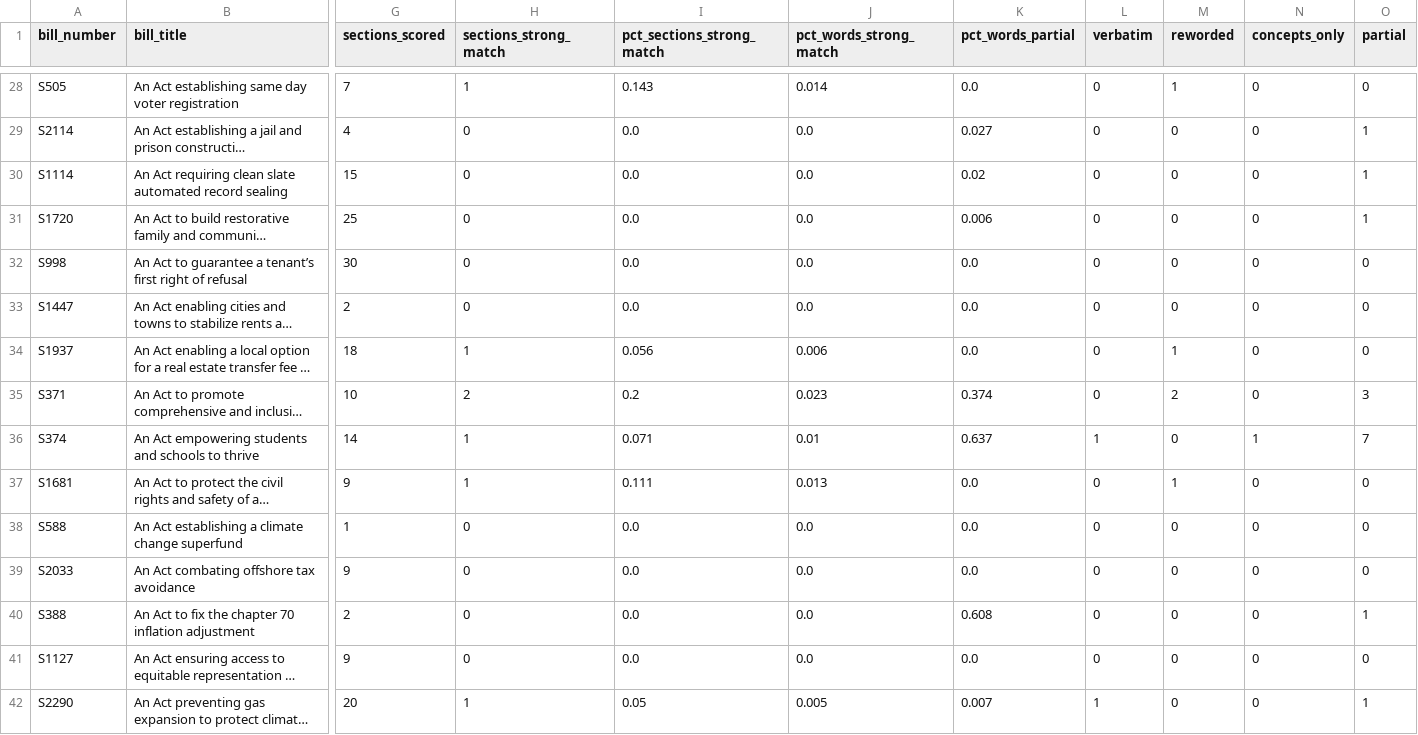
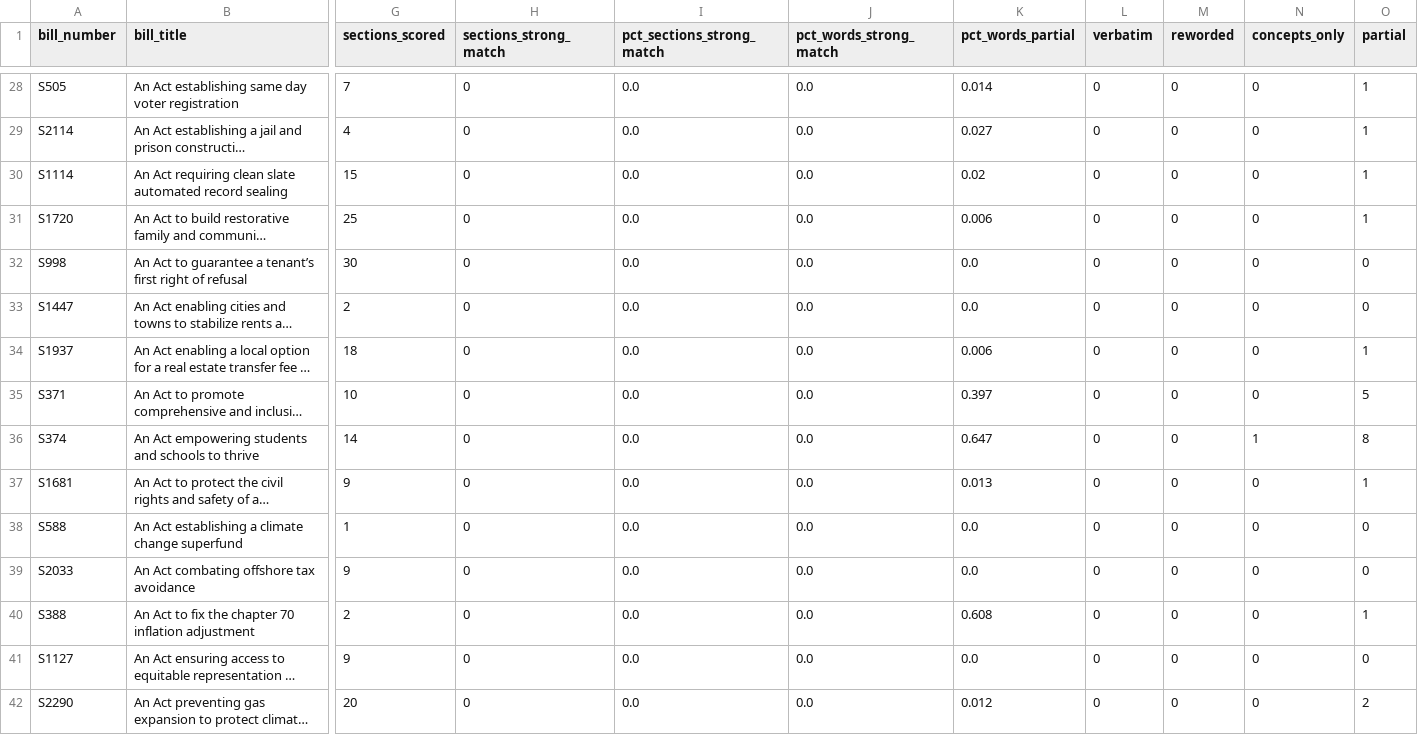
Before and after one commit to BU-Spark/ds-prog-mass-legislature, a CSV file: output/budget_scores.csv, drawn as a sheet; only a part is shown, gaps mark what is left out; long unchanged cells end in …; the diff covers the shown part only; the diff names each change by its address in the sheet, - before the commit and + after, or states it on an @@ line.

Commit message:
made matching require context overlap

```diff
--- a/output/budget_scores.csv
+++ b/output/budget_scores.csv
-H28 (sections_strong_match): 1
+H28 (sections_strong_match): 0
-I28 (pct_sections_strong_match): 0.143
+I28 (pct_sections_strong_match): 0.0
-J28 (pct_words_strong_match): 0.014
+J28 (pct_words_strong_match): 0.0
-K28 (pct_words_partial): 0.0
+K28 (pct_words_partial): 0.014
-M28 (reworded): 1
+M28 (reworded): 0
-O28 (partial): 0
+O28 (partial): 1
-H34 (sections_strong_match): 1
+H34 (sections_strong_match): 0
-I34 (pct_sections_strong_match): 0.056
+I34 (pct_sections_strong_match): 0.0
-J34 (pct_words_strong_match): 0.006
+J34 (pct_words_strong_match): 0.0
-K34 (pct_words_partial): 0.0
+K34 (pct_words_partial): 0.006
-M34 (reworded): 1
+M34 (reworded): 0
-O34 (partial): 0
+O34 (partial): 1
-H35 (sections_strong_match): 2
+H35 (sections_strong_match): 0
-I35 (pct_sections_strong_match): 0.2
+I35 (pct_sections_strong_match): 0.0
-J35 (pct_words_strong_match): 0.023
+J35 (pct_words_strong_match): 0.0
-K35 (pct_words_partial): 0.374
+K35 (pct_words_partial): 0.397
-M35 (reworded): 2
+M35 (reworded): 0
-O35 (partial): 3
+O35 (partial): 5
-H36:H37 (sections_strong_match): 1
+H36:H37 (sections_strong_match): 0
-I36 (pct_sections_strong_match): 0.071
+I36 (pct_sections_strong_match): 0.0
-J36 (pct_words_strong_match): 0.01
+J36 (pct_words_strong_match): 0.0
-K36 (pct_words_partial): 0.637
+K36 (pct_words_partial): 0.647
-L36 (verbatim): 1
+L36 (verbatim): 0
-O36 (partial): 7
+O36 (partial): 8
-I37 (pct_sections_strong_match): 0.111
+I37 (pct_sections_strong_match): 0.0
-J37 (pct_words_strong_match): 0.013
+J37 (pct_words_strong_match): 0.0
-K37 (pct_words_partial): 0.0
+K37 (pct_words_partial): 0.013
-M37 (reworded): 1
+M37 (reworded): 0
-O37 (partial): 0
+O37 (partial): 1
-H42 (sections_strong_match): 1
+H42 (sections_strong_match): 0
-I42 (pct_sections_strong_match): 0.05
+I42 (pct_sections_strong_match): 0.0
-J42 (pct_words_strong_match): 0.005
+J42 (pct_words_strong_match): 0.0
-K42 (pct_words_partial): 0.007
+K42 (pct_words_partial): 0.012
-L42 (verbatim): 1
+L42 (verbatim): 0
-O42 (partial): 1
+O42 (partial): 2
```
Also changed, not shown: 62 edited cells elsewhere in this file, 4 other files.
